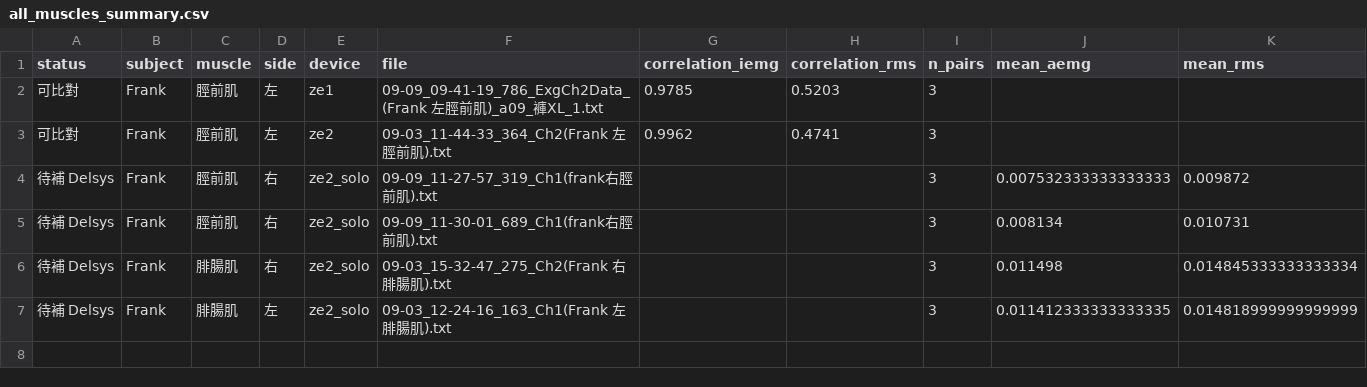
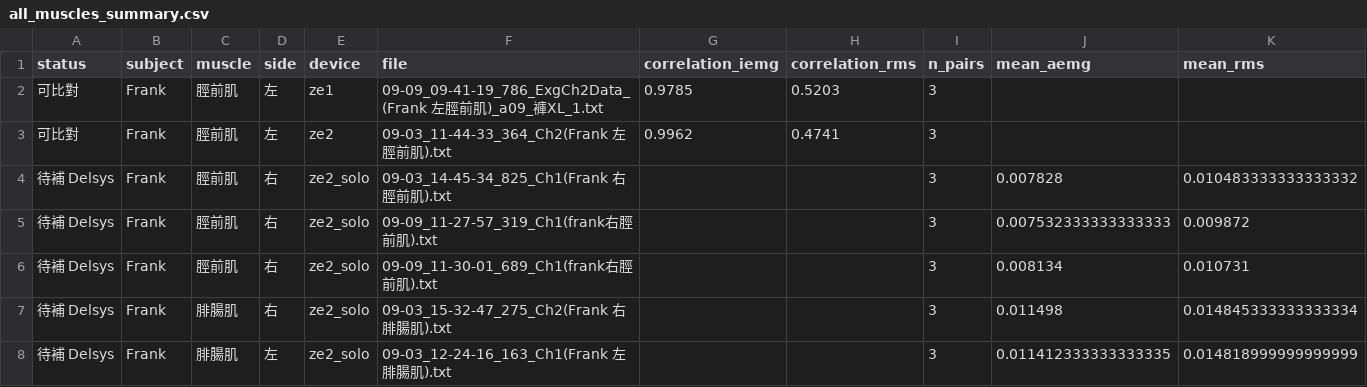
Before and after one commit to frankrita0728-coder/EMG_compare, a CSV file: data/pairing_results/2609-09/all_muscles_summary.csv, drawn as a sheet; the diff names each change by its address in the sheet, - before the commit and + after, or states it on an @@ line.

```diff
--- a/data/pairing_results/2609-09/all_muscles_summary.csv
+++ b/data/pairing_results/2609-09/all_muscles_summary.csv
+row 4: 待補 Delsys | Frank | 脛前肌 | 右 | ze2_solo | 09-03_14-45-34_825_Ch1(Frank 右脛前肌).txt |  |  | 3 | 0.007828 | 0.010483333333333332
```
Also changed, not shown: data/pairing_results/2609-09/01_device_compare/plan.csv, data/pairing_results/2609-09/muscle_sites.csv, 32 other files.
